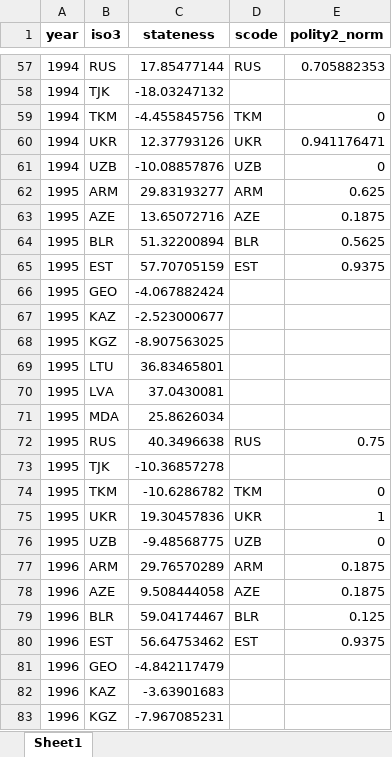
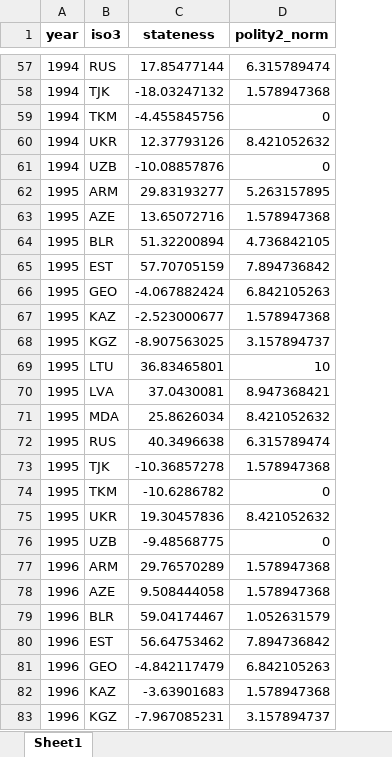
Before and after one commit to data-driven-research/state-capacity-and-democratic-transitions, an Excel workbook: data/processed/stateness_2020-05-23.xlsx, sheet Sheet1, drawn as a sheet; only a part is shown, gaps mark what is left out; values as stored, in another font and other column widths than the file's, no borders; removed rows and columns are numbered as before the commit, all else as after; the diff covers the shown part only; the diff names each change by its address in the sheet, - before the commit and + after, or states it on an @@ line.

```diff
--- a/data/processed/stateness_2020-05-23.xlsx (sheet Sheet1)
+++ b/data/processed/stateness_2020-05-23.xlsx (sheet Sheet1)
-column D (scode), rows 57-80: RUS |  | TKM | UKR | UZB | ARM | AZE | BLR | EST |  |  |  |  |  |  | RUS |  | TKM | UKR | UZB | ARM | AZE | BLR | EST
-D57 (polity2_norm): 0.705882353
+D57 (polity2_norm): 6.315789474
-D58 (polity2_norm): (empty)
+D58 (polity2_norm): 1.578947368
-D60 (polity2_norm): 0.941176471
+D60 (polity2_norm): 8.421052632
-D62 (polity2_norm): 0.625
+D62 (polity2_norm): 5.263157895
-D63 (polity2_norm): 0.1875
+D63 (polity2_norm): 1.578947368
-D64 (polity2_norm): 0.5625
+D64 (polity2_norm): 4.736842105
-D65 (polity2_norm): 0.9375
+D65 (polity2_norm): 7.894736842
-D66 (polity2_norm): (empty)
+D66 (polity2_norm): 6.842105263
-D67 (polity2_norm): (empty)
+D67 (polity2_norm): 1.578947368
-D68 (polity2_norm): (empty)
+D68 (polity2_norm): 3.157894737
-D69 (polity2_norm): (empty)
+D69 (polity2_norm): 10
-D70 (polity2_norm): (empty)
+D70 (polity2_norm): 8.947368421
-D71 (polity2_norm): (empty)
+D71 (polity2_norm): 8.421052632
-D72 (polity2_norm): 0.75
+D72 (polity2_norm): 6.315789474
-D73 (polity2_norm): (empty)
+D73 (polity2_norm): 1.578947368
-D75 (polity2_norm): 1
+D75 (polity2_norm): 8.421052632
-D77:D78 (polity2_norm): 0.1875
+D77:D78 (polity2_norm): 1.578947368
-D79 (polity2_norm): 0.125
+D79 (polity2_norm): 1.052631579
-D80 (polity2_norm): 0.9375
+D80 (polity2_norm): 7.894736842
-D81 (polity2_norm): (empty)
+D81 (polity2_norm): 6.842105263
-D82 (polity2_norm): (empty)
+D82 (polity2_norm): 1.578947368
-D83 (polity2_norm): (empty)
+D83 (polity2_norm): 3.157894737
```
Also changed, not shown: 347 edited cells elsewhere in this sheet, data/interim/P5_composite_indicators.xlsx, 3 other files.
